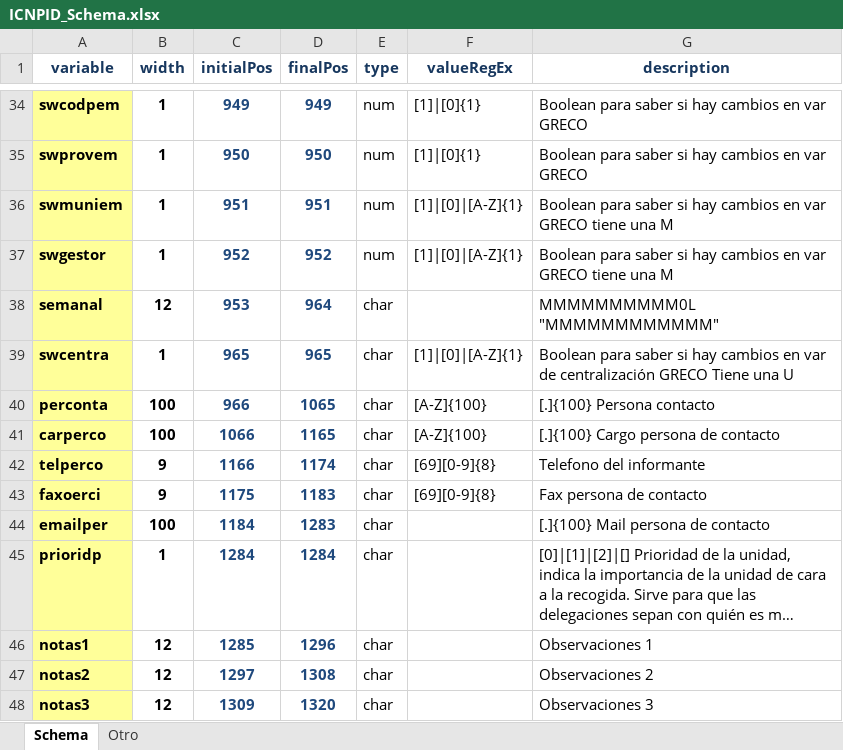
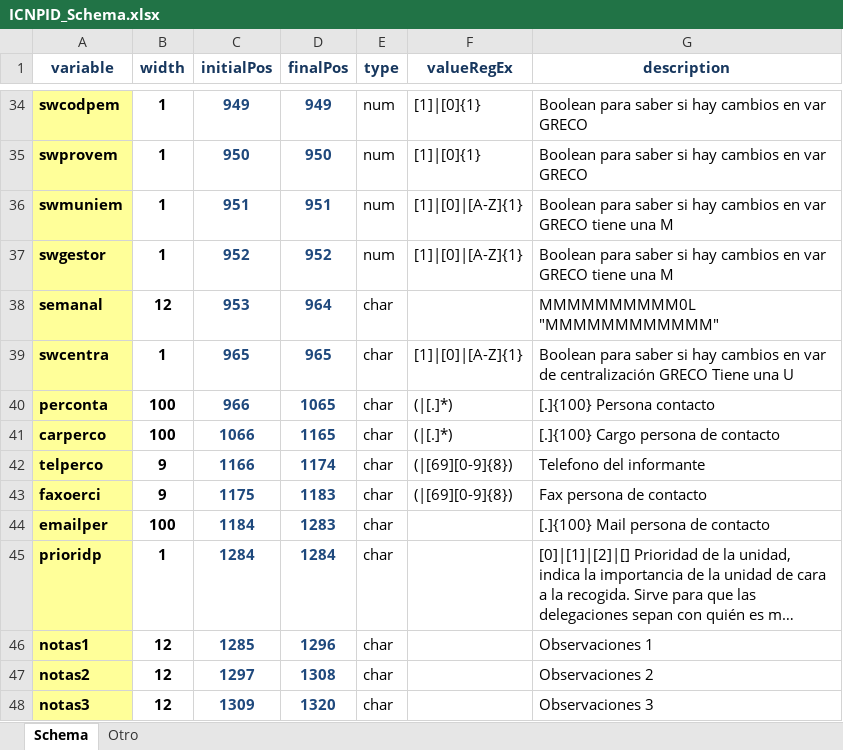
Before and after one commit to LasaiBarrenada/Disenos-de-registro, an Excel workbook: ICNPID_Schema.xlsx, sheet Schema, drawn as a sheet; only a part is shown, gaps mark what is left out; long unchanged cells end in …; values as stored, in another font and other column widths than the file's, no borders; the diff covers the shown part only; the diff names each change by its address in the sheet, - before the commit and + after, or states it on an @@ line.

```diff
--- a/ICNPID_Schema.xlsx (sheet Schema)
+++ b/ICNPID_Schema.xlsx (sheet Schema)
-F40:F41 (valueRegEx): [A-Z]{100}
+F40:F41 (valueRegEx): (|[.]*)
-F42:F43 (valueRegEx): [69][0-9]{8}
+F42:F43 (valueRegEx): (|[69][0-9]{8})
```
Also changed, not shown: 12 edited cells elsewhere in this sheet, 2 other files.
